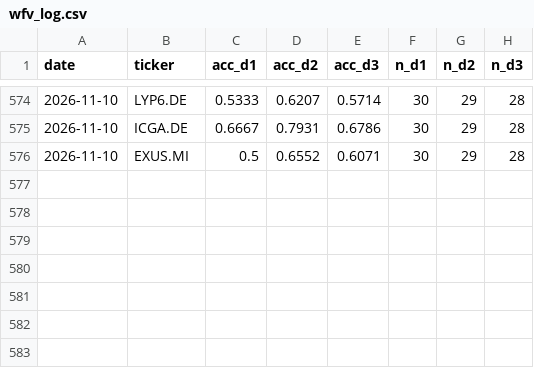
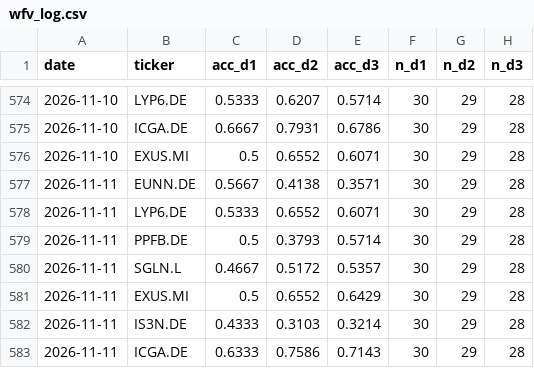
Before and after one commit to srxkatsumi/smart-wallet-ml, a CSV file: output/wfv_log.csv, drawn as a sheet; only a part is shown, gaps mark what is left out.

```diff
--- a/output/wfv_log.csv
+++ b/output/wfv_log.csv
@@ -576 +576,8 @@ date,ticker,acc_d1,acc_d2,acc_d3,n_d1,n_d2,n_d3
 2026-11-10,EXUS.MI,0.5,0.6552,0.6071,30,29,28
+2026-11-11,EUNN.DE,0.5667,0.4138,0.3571,30,29,28
+2026-11-11,LYP6.DE,0.5333,0.6552,0.6071,30,29,28
+2026-11-11,PPFB.DE,0.5,0.3793,0.5714,30,29,28
+2026-11-11,SGLN.L,0.4667,0.5172,0.5357,30,29,28
+2026-11-11,EXUS.MI,0.5,0.6552,0.6429,30,29,28
+2026-11-11,IS3N.DE,0.4333,0.3103,0.3214,30,29,28
+2026-11-11,ICGA.DE,0.6333,0.7586,0.7143,30,29,28
```
Also changed, not shown: 26 other files.
